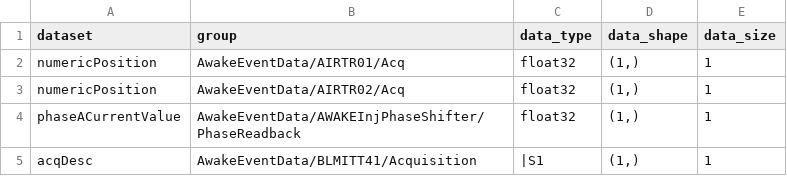
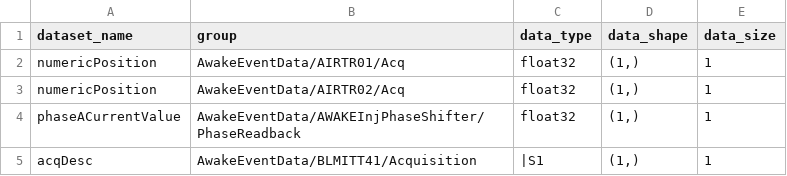
Before and after one commit to V-vp/gsoc_eval, a CSV file: output.csv, drawn as a sheet; only a part is shown.

```diff
--- a/output.csv
+++ b/output.csv
@@ -1,2 +1,2 @@
-dataset,group,data_type,data_shape,data_size
+dataset_name,group,data_type,data_shape,data_size
 numericPosition,AwakeEventData/AIRTR01/Acq,float32,"(1,)",1
```
Also changed, not shown: 3 other files.
